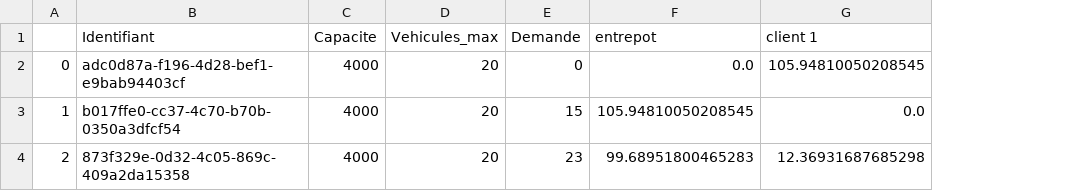
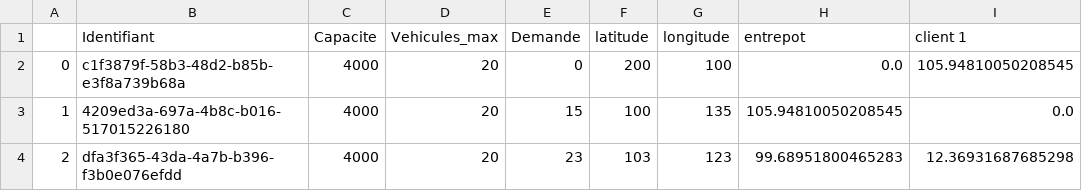
Before and after one commit to EmmaBouhanna/optim_livraison, a CSV file: entrepot_2.csv, drawn as a sheet; only a part is shown; the diff names each change by its address in the sheet, - before the commit and + after, or states it on an @@ line.

```diff
--- a/entrepot_2.csv
+++ b/entrepot_2.csv
+column F (latitude), rows 2-4: 200 | 100 | 103
+column G (longitude), rows 2-4: 100 | 135 | 123
-B2 (Identifiant): adc0d87a-f196-4d28-bef1-e9bab94403cf
+B2 (Identifiant): c1f3879f-58b3-48d2-b85b-e3f8a739b68a
-B3 (Identifiant): b017ffe0-cc37-4c70-b70b-0350a3dfcf54
+B3 (Identifiant): 4209ed3a-697a-4b8c-b016-517015226180
-B4 (Identifiant): 873f329e-0d32-4c05-869c-409a2da15358
+B4 (Identifiant): dfa3f365-43da-4a7b-b396-f3b0e076efdd
```
Also changed, not shown: entrepot_1.csv, entrepot_3.csv, 4 other files.
